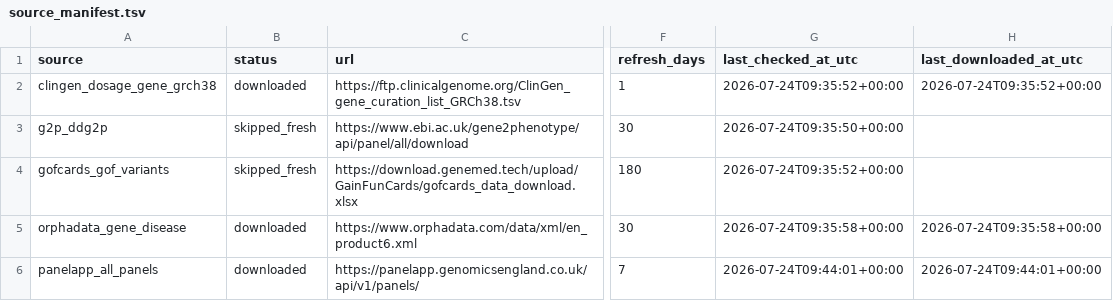
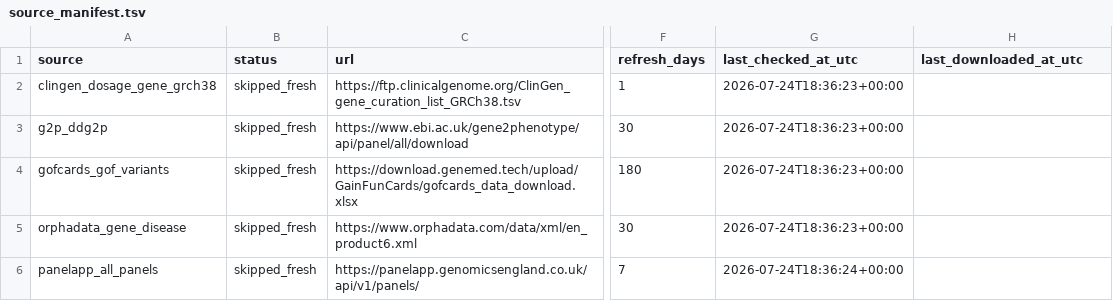
Before and after one commit to yangyxt/PriVA, a TSV file: data/gene_pathogenic_mechanism/prepared/source_manifest.tsv, drawn as a sheet; only a part is shown, gaps mark what is left out; the diff names each change by its address in the sheet, - before the commit and + after, or states it on an @@ line.

Commit message:
Make mechanism caches installer-driven

```diff
--- a/data/gene_pathogenic_mechanism/prepared/source_manifest.tsv
+++ b/data/gene_pathogenic_mechanism/prepared/source_manifest.tsv
-B2 (status): downloaded
+B2 (status): skipped_fresh
-G2 (last_checked_at_utc): 2026-07-24T09:35:52+00:00
+G2 (last_checked_at_utc): 2026-07-24T18:36:23+00:00
-H2 (last_downloaded_at_utc): 2026-07-24T09:35:52+00:00
+H2 (last_downloaded_at_utc): (empty)
-G3 (last_checked_at_utc): 2026-07-24T09:35:50+00:00
+G3 (last_checked_at_utc): 2026-07-24T18:36:23+00:00
-G4 (last_checked_at_utc): 2026-07-24T09:35:52+00:00
+G4 (last_checked_at_utc): 2026-07-24T18:36:23+00:00
-B5:B6 (status): downloaded
+B5:B6 (status): skipped_fresh
-G5 (last_checked_at_utc): 2026-07-24T09:35:58+00:00
+G5 (last_checked_at_utc): 2026-07-24T18:36:23+00:00
-H5 (last_downloaded_at_utc): 2026-07-24T09:35:58+00:00
+H5 (last_downloaded_at_utc): (empty)
-G6 (last_checked_at_utc): 2026-07-24T09:44:01+00:00
+G6 (last_checked_at_utc): 2026-07-24T18:36:24+00:00
-H6 (last_downloaded_at_utc): 2026-07-24T09:44:01+00:00
+H6 (last_downloaded_at_utc): (empty)
```
Also changed, not shown: 35 other files.
